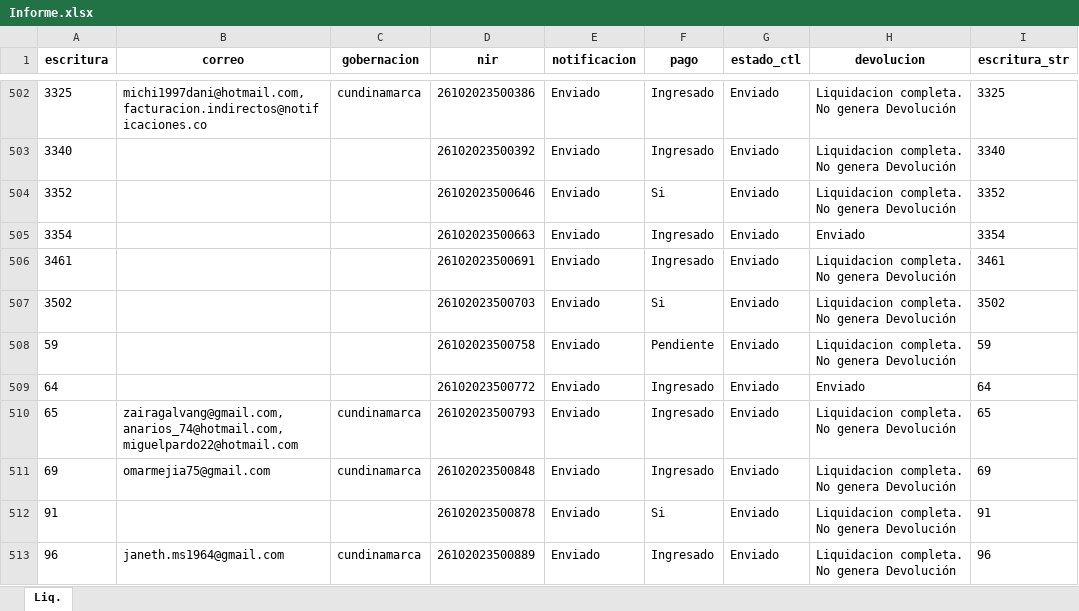
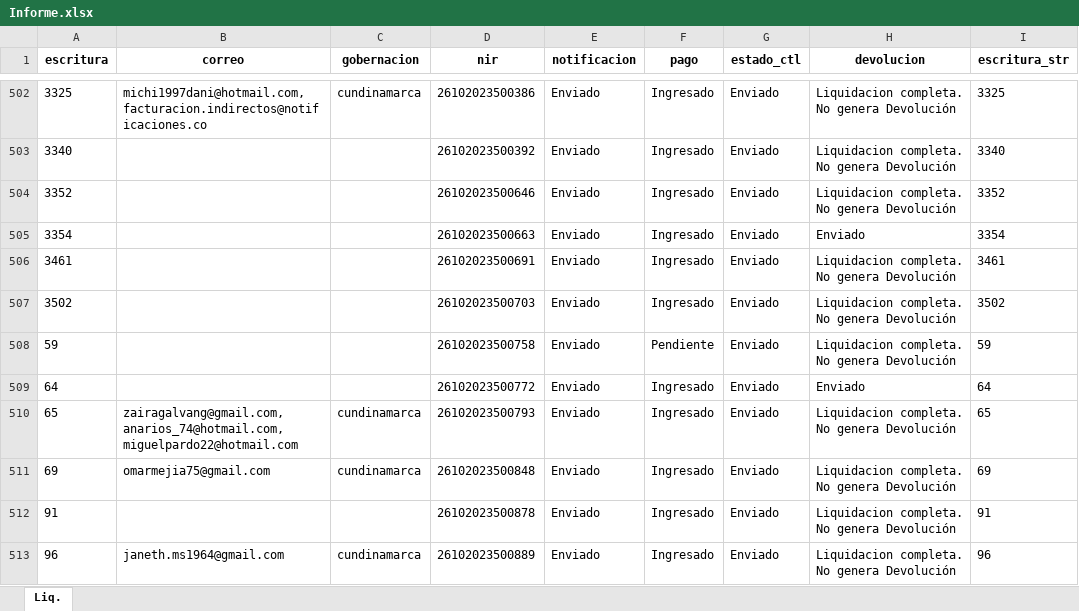
Before and after one commit to KrlitosProgramador/Proyecto_Notaria, an Excel workbook: Informe.xlsx, sheet Liq., drawn as a sheet; only a part is shown, gaps mark what is left out; values as stored, in another font and other column widths than the file's, no borders; the diff covers the shown part only; the diff names each change by its address in the sheet, - before the commit and + after, or states it on an @@ line.

```diff
--- a/Informe.xlsx (sheet Liq.)
+++ b/Informe.xlsx (sheet Liq.)
-F504 (pago): Si
+F504 (pago): Ingresado
-F507 (pago): Si
+F507 (pago): Ingresado
-F512 (pago): Si
+F512 (pago): Ingresado
```
Also changed, not shown: 77 added rows and 71 edited cells elsewhere in this sheet.
